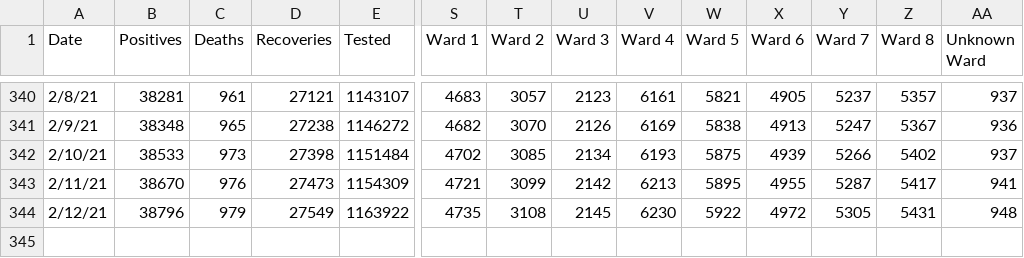
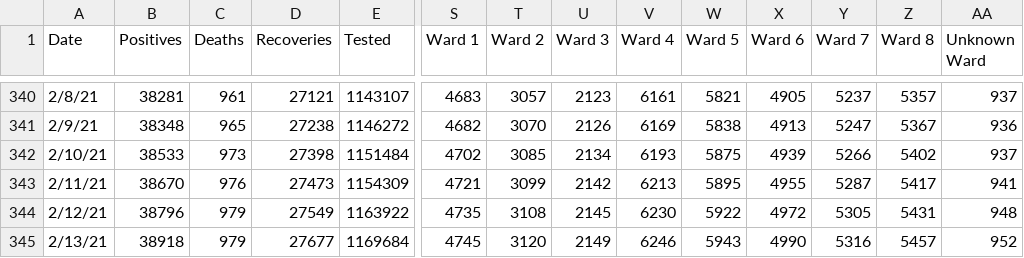
Before and after one commit to rstahlin/rstahlin.github.io, a CSV file: data.csv, drawn as a sheet; only a part is shown, gaps mark what is left out; rows hold the shown columns only; the diff names each change by its address in the sheet, - before the commit and + after, or states it on an @@ line.

Commit message:
new data 20210213

```diff
--- a/data.csv
+++ b/data.csv
+row 345: 2/13/21 | 38918 | 979 | 27677 | 1169684 | 4745 | 3120 | 2149 | 6246 | 5943 | 4990 | 5316 | 5457 | 952
```
Also changed, not shown: 43 other files.
